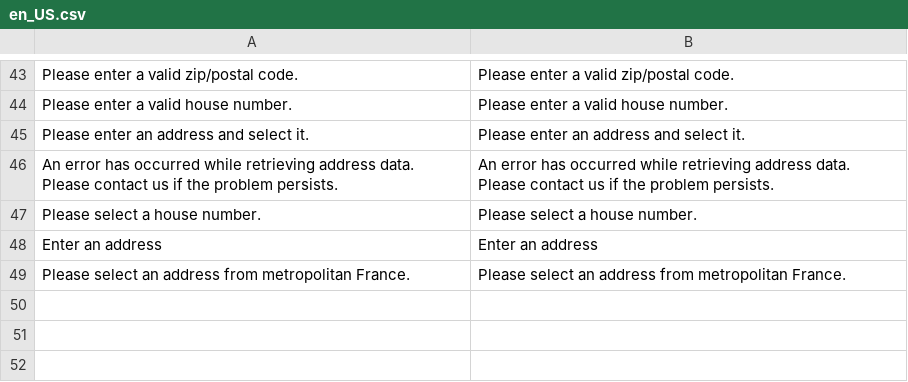
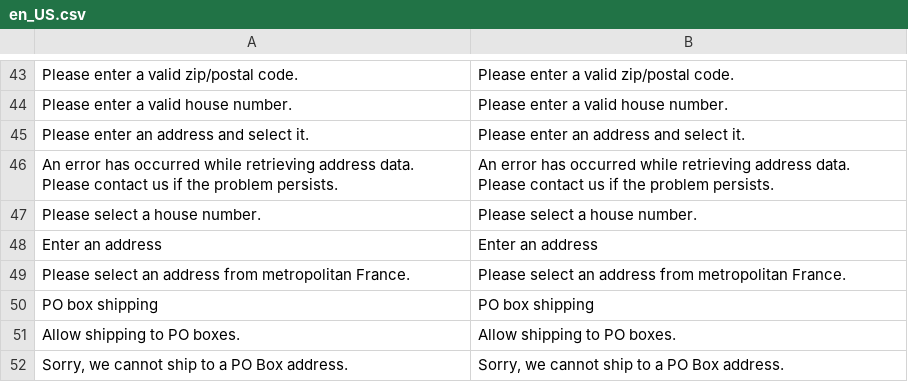
Before and after one commit to postcode-nl/PostcodeNl_Api_Magento2, a CSV file: i18n/en_US.csv, drawn as a sheet; only a part is shown, gaps mark what is left out; the diff names each change by its address in the sheet, - before the commit and + after, or states it on an @@ line.

```diff
--- a/i18n/en_US.csv
+++ b/i18n/en_US.csv
+row 50: PO box shipping | PO box shipping
+row 51: Allow shipping to PO boxes. | Allow shipping to PO boxes.
+row 52: Sorry, we cannot ship to a PO Box address. | Sorry, we cannot ship to a PO Box address.
```
Also changed, not shown: i18n/nl_NL.csv, 10 other files.
